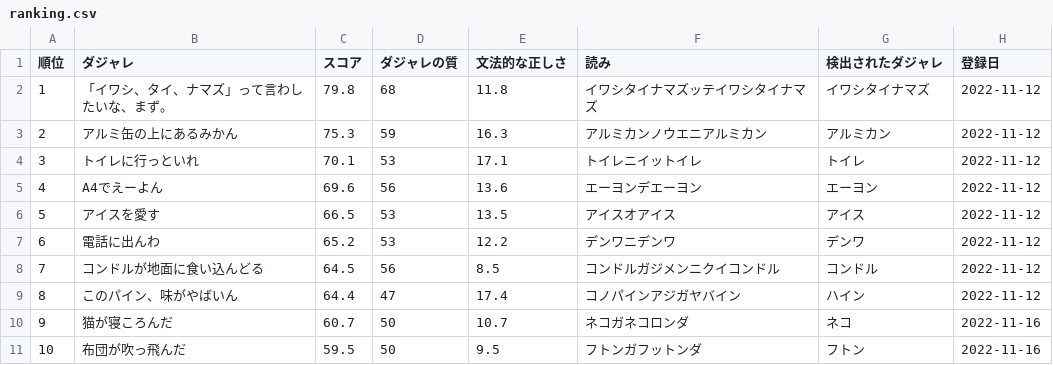
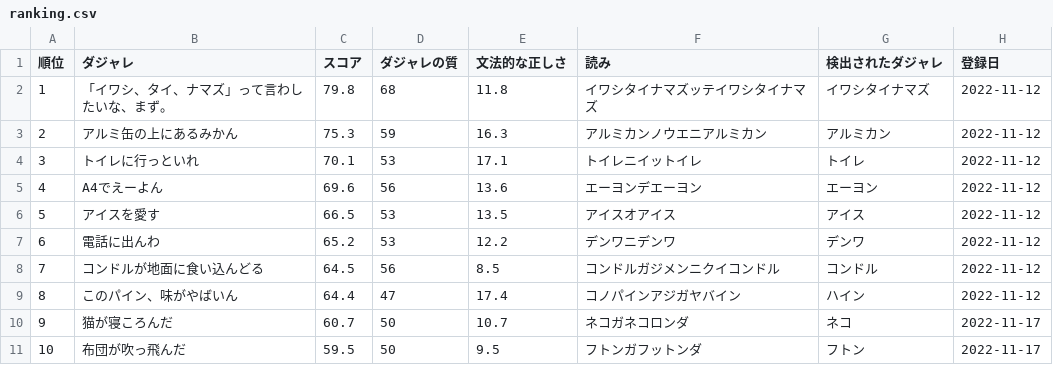
Before and after one commit to inoue-koyo/dajarejji, a CSV file: csv/ranking.csv, drawn as a sheet.

```diff
--- a/csv/ranking.csv
+++ b/csv/ranking.csv
@@ -9,3 +9,3 @@
 8,このパイン、味がやばいん,64.4,47,17.4,コノパインアジガヤバイン,ハイン,2022-11-12
-9,猫が寝ころんだ,60.7,50,10.7,ネコガネコロンダ,ネコ,2022-11-16
-10,布団が吹っ飛んだ,59.5,50,9.5,フトンガフットンダ,フトン,2022-11-16
+9,猫が寝ころんだ,60.7,50,10.7,ネコガネコロンダ,ネコ,2022-11-17
+10,布団が吹っ飛んだ,59.5,50,9.5,フトンガフットンダ,フトン,2022-11-17
```
Also changed, not shown: 1 other file.
